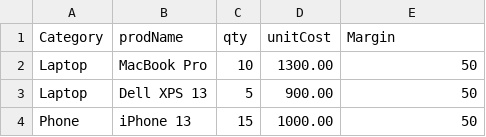
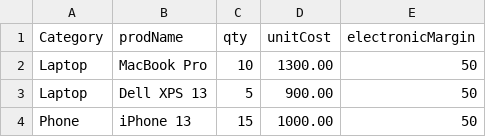
Before and after one commit to DaveH4W/PCii, a CSV file: src/main/resources/electronics/Electronics.csv, drawn as a sheet; only a part is shown.

Commit message:
Including abstract getShippingCost and overrides, main updated to compute Packing Costs

```diff
--- a/src/main/resources/electronics/Electronics.csv
+++ b/src/main/resources/electronics/Electronics.csv
@@ -1,2 +1,2 @@
-Category,prodName,qty,unitCost,Margin
+Category,prodName,qty,unitCost,electronicMargin
 Laptop,MacBook Pro,10,1300.00,50
```
Also changed, not shown: 4 other files.
